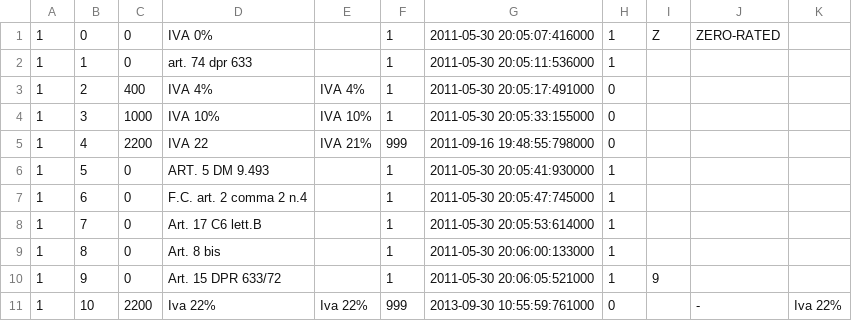
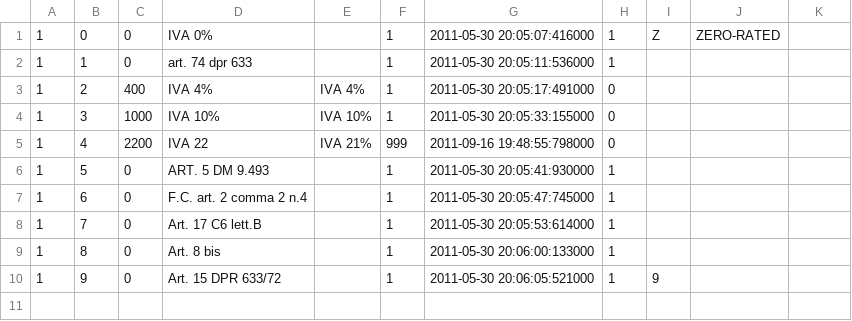
Before and after one commit to agiovacchini/PromoCalculator, a CSV file: PromoCalculator.deploy/ARCHIVES/VAT.CSV, drawn as a sheet.

```diff
--- a/PromoCalculator.deploy/ARCHIVES/VAT.CSV
+++ b/PromoCalculator.deploy/ARCHIVES/VAT.CSV
@@ -10,2 +10 @@
 1,9,0,"Art. 15 DPR 633/72",,1,"2011-05-30 20:06:05:521000","1","9","",
-1,10,2200,"Iva 22%","Iva 22%",999,"2013-09-30 10:55:59:761000","0","","-","Iva 22%"
```
Also changed, not shown: PromoCalculator.deploy/ARCHIVES/DEPARTMENTS.CSV, 16 other files.
